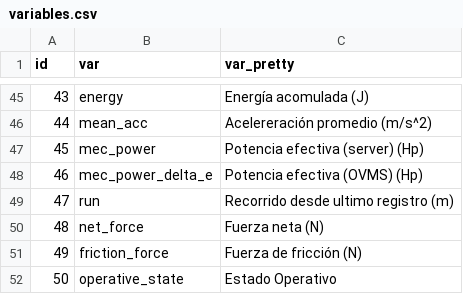
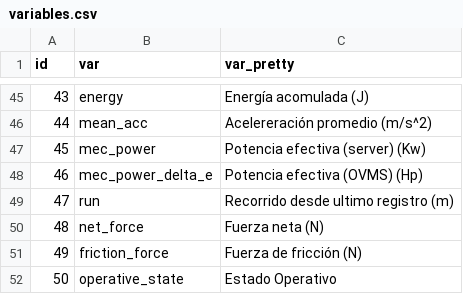
Before and after one commit to sechava4/monitoreogrid, a CSV file: app/variables.csv, drawn as a sheet; only a part is shown, gaps mark what is left out.

```diff
--- a/app/variables.csv
+++ b/app/variables.csv
@@ -46,3 +46,3 @@ id,var,var_pretty
 44,mean_acc, Acelereración promedio (m/s^2)
-45,mec_power, Potencia efectiva (server) (Hp)
+45,mec_power, Potencia efectiva (server) (Kw)
 46,mec_power_delta_e, Potencia efectiva (OVMS) (Hp)
```
Also changed, not shown: 2 other files.
